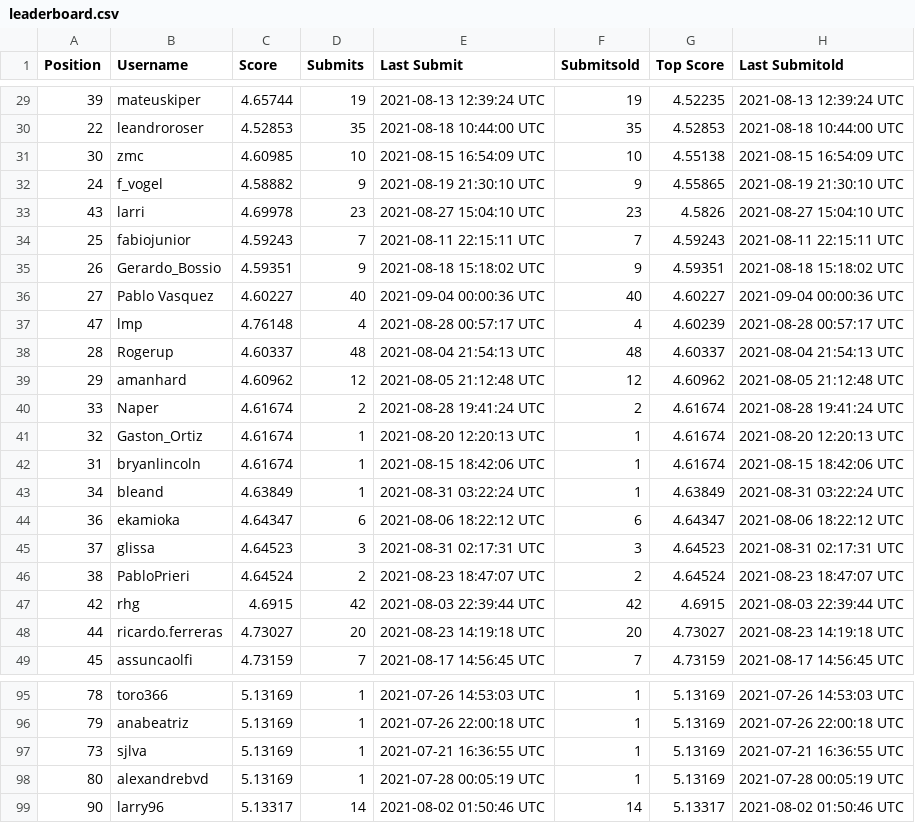
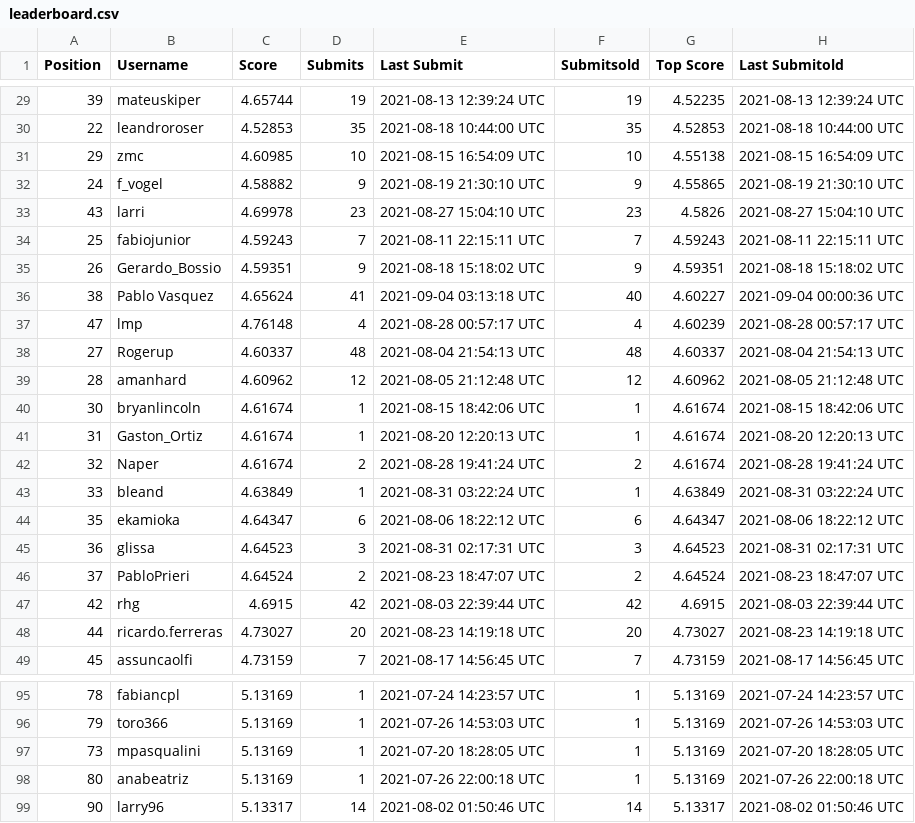
Before and after one commit to WittmannF/meli-challenge-leaderboard, a CSV file: leaderboard/leaderboard.csv, drawn as a sheet; only a part is shown, gaps mark what is left out; the diff covers the shown part only.

```diff
--- a/leaderboard/leaderboard.csv
+++ b/leaderboard/leaderboard.csv
@@ -30,3 +30,3 @@ Position,Username,Score,Submits,Last Submit,Submitsold,Top Score,Last Submitold
 22,leandroroser,4.52853,35,2021-08-18 10:44:00 UTC,35,4.52853,2021-08-18 10:44:00 UTC
-30,zmc,4.60985,10,2021-08-15 16:54:09 UTC,10,4.55138,2021-08-15 16:54:09 UTC
+29,zmc,4.60985,10,2021-08-15 16:54:09 UTC,10,4.55138,2021-08-15 16:54:09 UTC
 24,f_vogel,4.58882,9,2021-08-19 21:30:10 UTC,9,4.55865,2021-08-19 21:30:10 UTC
@@ -35,13 +35,13 @@ Position,Username,Score,Submits,Last Submit,Submitsold,Top Score,Last Submitold
 26,Gerardo_Bossio,4.59351,9,2021-08-18 15:18:02 UTC,9,4.59351,2021-08-18 15:18:02 UTC
-27,Pablo Vasquez,4.60227,40,2021-09-04 00:00:36 UTC,40,4.60227,2021-09-04 00:00:36 UTC
+38,Pablo Vasquez,4.65624,41,2021-09-04 03:13:18 UTC,40,4.60227,2021-09-04 00:00:36 UTC
 47,lmp,4.76148,4,2021-08-28 00:57:17 UTC,4,4.60239,2021-08-28 00:57:17 UTC
-28,Rogerup,4.60337,48,2021-08-04 21:54:13 UTC,48,4.60337,2021-08-04 21:54:13 UTC
-29,amanhard,4.60962,12,2021-08-05 21:12:48 UTC,12,4.60962,2021-08-05 21:12:48 UTC
-33,Naper,4.61674,2,2021-08-28 19:41:24 UTC,2,4.61674,2021-08-28 19:41:24 UTC
-32,Gaston_Ortiz,4.61674,1,2021-08-20 12:20:13 UTC,1,4.61674,2021-08-20 12:20:13 UTC
-31,bryanlincoln,4.61674,1,2021-08-15 18:42:06 UTC,1,4.61674,2021-08-15 18:42:06 UTC
-34,bleand,4.63849,1,2021-08-31 03:22:24 UTC,1,4.63849,2021-08-31 03:22:24 UTC
-36,ekamioka,4.64347,6,2021-08-06 18:22:12 UTC,6,4.64347,2021-08-06 18:22:12 UTC
-37,glissa,4.64523,3,2021-08-31 02:17:31 UTC,3,4.64523,2021-08-31 02:17:31 UTC
-38,PabloPrieri,4.64524,2,2021-08-23 18:47:07 UTC,2,4.64524,2021-08-23 18:47:07 UTC
+27,Rogerup,4.60337,48,2021-08-04 21:54:13 UTC,48,4.60337,2021-08-04 21:54:13 UTC
+28,amanhard,4.60962,12,2021-08-05 21:12:48 UTC,12,4.60962,2021-08-05 21:12:48 UTC
+30,bryanlincoln,4.61674,1,2021-08-15 18:42:06 UTC,1,4.61674,2021-08-15 18:42:06 UTC
+31,Gaston_Ortiz,4.61674,1,2021-08-20 12:20:13 UTC,1,4.61674,2021-08-20 12:20:13 UTC
+32,Naper,4.61674,2,2021-08-28 19:41:24 UTC,2,4.61674,2021-08-28 19:41:24 UTC
+33,bleand,4.63849,1,2021-08-31 03:22:24 UTC,1,4.63849,2021-08-31 03:22:24 UTC
+35,ekamioka,4.64347,6,2021-08-06 18:22:12 UTC,6,4.64347,2021-08-06 18:22:12 UTC
+36,glissa,4.64523,3,2021-08-31 02:17:31 UTC,3,4.64523,2021-08-31 02:17:31 UTC
+37,PabloPrieri,4.64524,2,2021-08-23 18:47:07 UTC,2,4.64524,2021-08-23 18:47:07 UTC
 42,rhg,4.6915,42,2021-08-03 22:39:44 UTC,42,4.6915,2021-08-03 22:39:44 UTC
@@ -95,5 +95,5 @@ Position,Username,Score,Submits,Last Submit,Submitsold,Top Score,Last Submitold
-78,toro366,5.13169,1,2021-07-26 14:53:03 UTC,1,5.13169,2021-07-26 14:53:03 UTC
-79,anabeatriz,5.13169,1,2021-07-26 22:00:18 UTC,1,5.13169,2021-07-26 22:00:18 UTC
-73,sjlva,5.13169,1,2021-07-21 16:36:55 UTC,1,5.13169,2021-07-21 16:36:55 UTC
-80,alexandrebvd,5.13169,1,2021-07-28 00:05:19 UTC,1,5.13169,2021-07-28 00:05:19 UTC
+78,fabiancpl,5.13169,1,2021-07-24 14:23:57 UTC,1,5.13169,2021-07-24 14:23:57 UTC
+79,toro366,5.13169,1,2021-07-26 14:53:03 UTC,1,5.13169,2021-07-26 14:53:03 UTC
+73,mpasqualini,5.13169,1,2021-07-20 18:28:05 UTC,1,5.13169,2021-07-20 18:28:05 UTC
+80,anabeatriz,5.13169,1,2021-07-26 22:00:18 UTC,1,5.13169,2021-07-26 22:00:18 UTC
 90,larry96,5.13317,14,2021-08-02 01:50:46 UTC,14,5.13317,2021-08-02 01:50:46 UTC
```
Also changed, not shown: 1 added row, 1 removed row, 1 moved row and 60 edited cells elsewhere in this file.
